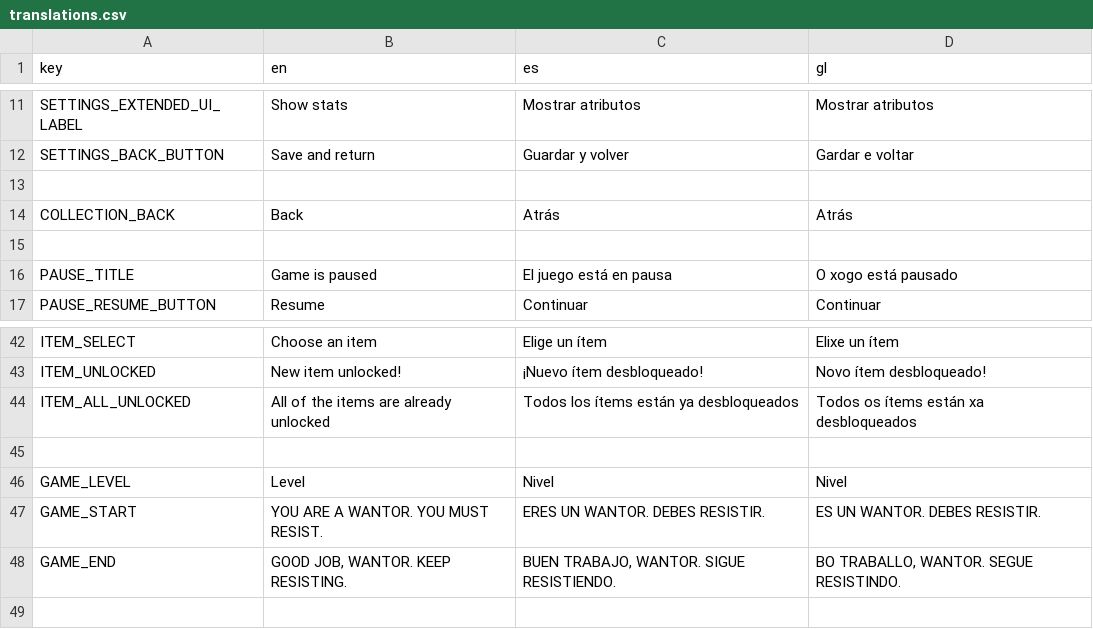
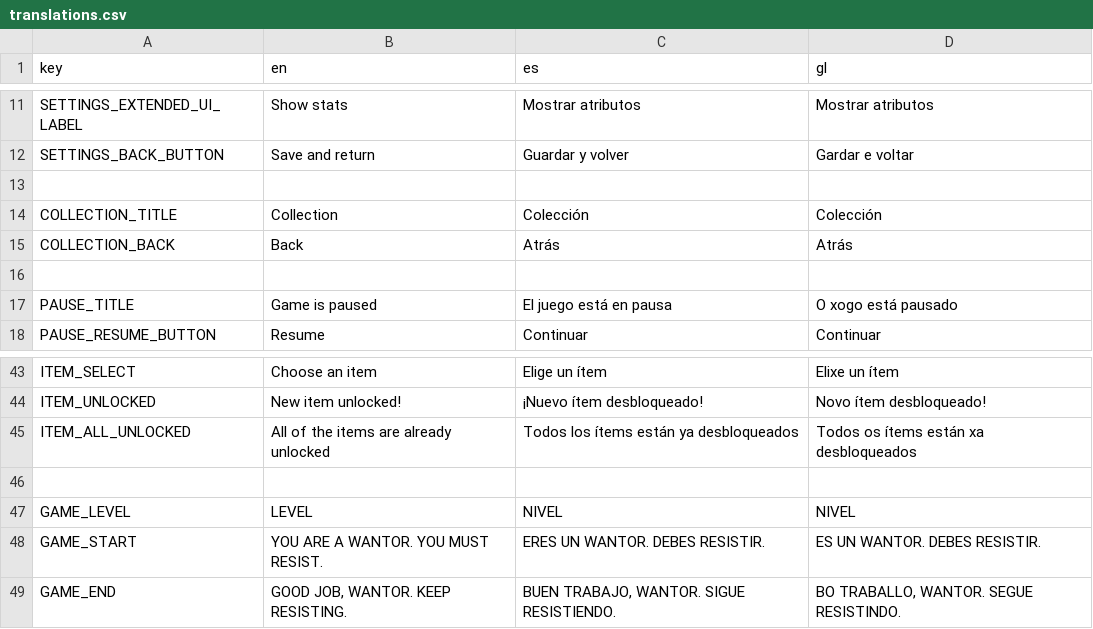
Before and after one commit to Javier-AN/wantors, a CSV file: assets/locales/translations.csv, drawn as a sheet; only a part is shown, gaps mark what is left out.

```diff
--- a/assets/locales/translations.csv
+++ b/assets/locales/translations.csv
@@ -13,2 +13,3 @@ SETTINGS_BACK_BUTTON,Save and return,Guardar y volver,Gardar e voltar
 
+COLLECTION_TITLE,Collection,Colección,Colección
 COLLECTION_BACK,Back,Atrás,Atrás
@@ -45,3 +46,3 @@ ITEM_ALL_UNLOCKED,All of the items are already unlocked,Todos los ítems están
 
-GAME_LEVEL,Level,Nivel,Nivel
+GAME_LEVEL,LEVEL,NIVEL,NIVEL
 GAME_START,YOU ARE A WANTOR. YOU MUST RESIST.,ERES UN WANTOR. DEBES RESISTIR.,ES UN WANTOR. DEBES RESISTIR.
```
Also changed, not shown: 43 other files.
